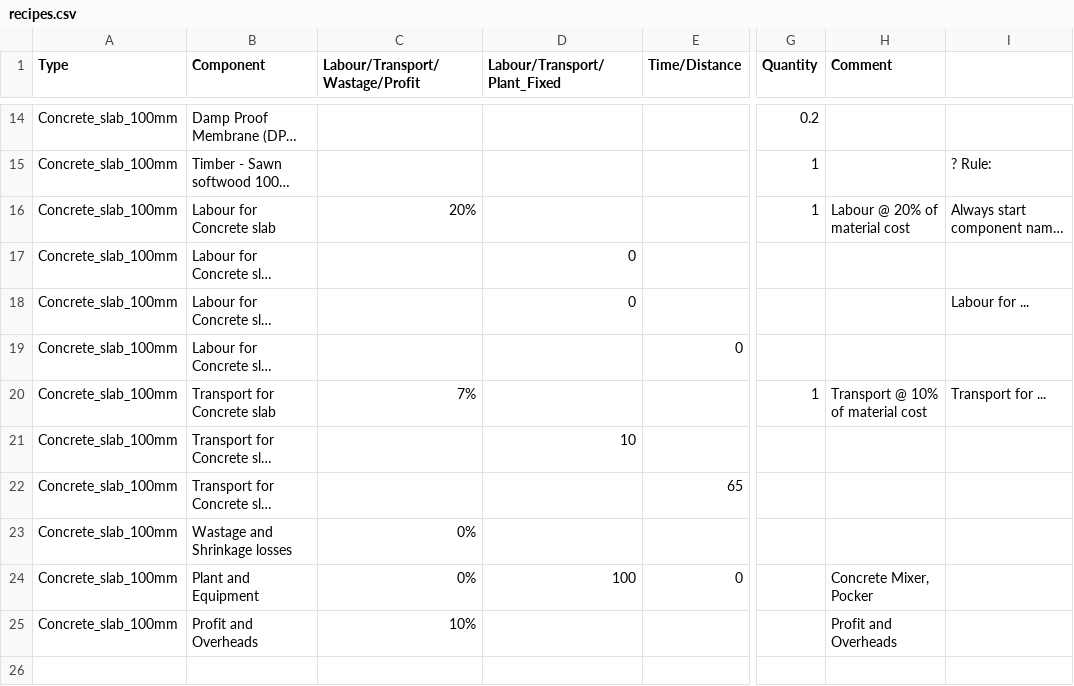
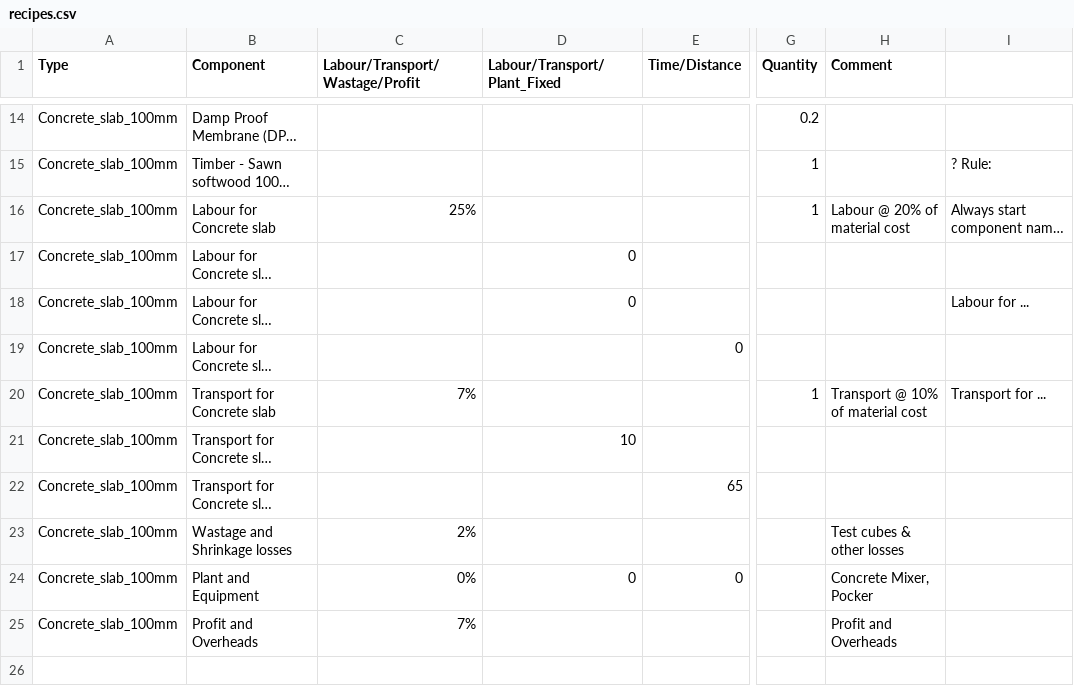
Before and after one commit to SwanaWJ/PyCostEstimates.extension, a CSV file: PyCostEstimates.tab/Rate.panel/Rate.pushbutton/recipes.csv, drawn as a sheet; only a part is shown, gaps mark what is left out; long unchanged cells end in …; the diff covers the shown part only; the diff names each change by its address in the sheet, - before the commit and + after, or states it on an @@ line.

```diff
--- a/PyCostEstimates.tab/Rate.panel/Rate.pushbutton/recipes.csv
+++ b/PyCostEstimates.tab/Rate.panel/Rate.pushbutton/recipes.csv
-C16 (Labour/Transport/Wastage/Profit): 20%
+C16 (Labour/Transport/Wastage/Profit): 25%
-C23 (Labour/Transport/Wastage/Profit): 0%
+C23 (Labour/Transport/Wastage/Profit): 2%
-H23 (Comment): (empty)
+H23 (Comment): Test cubes & other losses
-D24 (Labour/Transport/Plant_Fixed): 100
+D24 (Labour/Transport/Plant_Fixed): 0
-C25 (Labour/Transport/Wastage/Profit): 10%
+C25 (Labour/Transport/Wastage/Profit): 7%
```
Also changed, not shown: 18 added rows and 7 edited cells elsewhere in this file, 2 other files.
